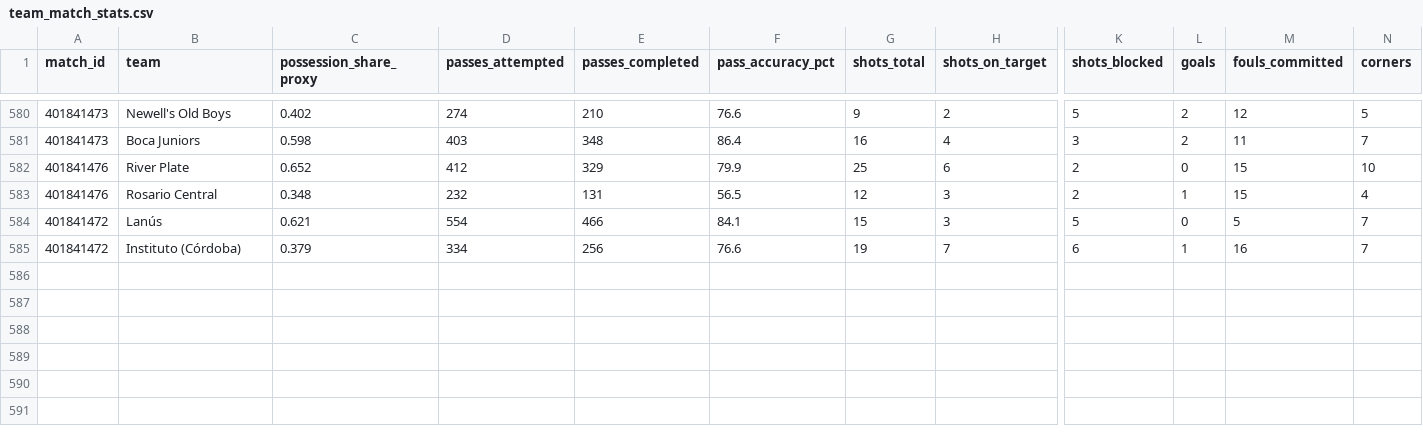
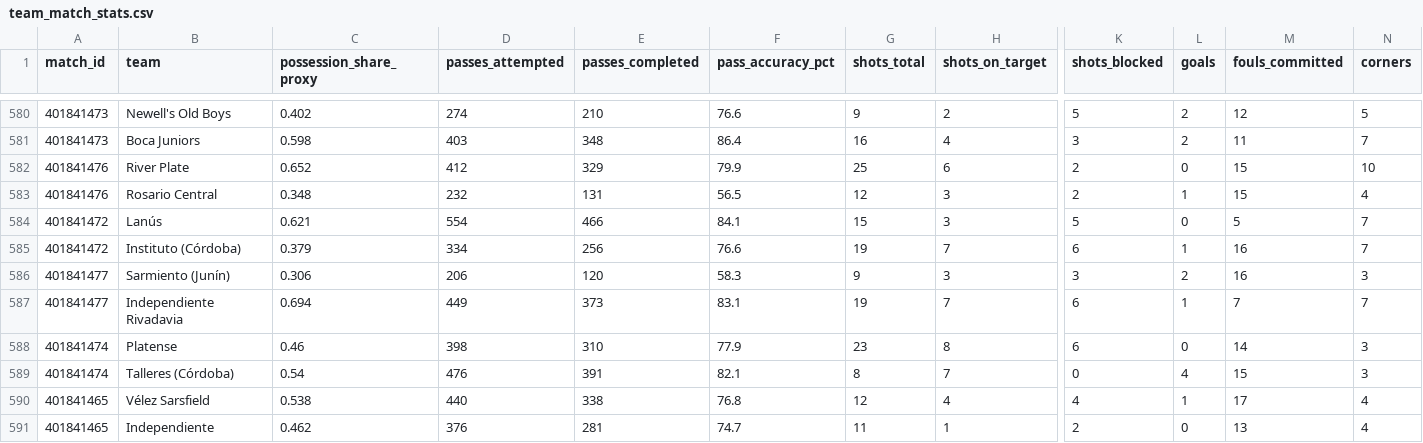
Before and after one commit to ramirosilvera/metricaslpf, a CSV file: data/raw/espn/_processed/team_match_stats.csv, drawn as a sheet; only a part is shown, gaps mark what is left out; rows hold the shown columns only; the diff names each change by its address in the sheet, - before the commit and + after, or states it on an @@ line.

```diff
--- a/data/raw/espn/_processed/team_match_stats.csv
+++ b/data/raw/espn/_processed/team_match_stats.csv
+row 586: 401841477 | Sarmiento (Junín) | 0.306 | 206 | 120 | 58.3 | 9 | 3 | 3 | 2 | 16 | 3
+row 587: 401841477 | Independiente Rivadavia | 0.694 | 449 | 373 | 83.1 | 19 | 7 | 6 | 1 | 7 | 7
+row 588: 401841474 | Platense | 0.46 | 398 | 310 | 77.9 | 23 | 8 | 6 | 0 | 14 | 3
+row 589: 401841474 | Talleres (Córdoba) | 0.54 | 476 | 391 | 82.1 | 8 | 7 | 0 | 4 | 15 | 3
+row 590: 401841465 | Vélez Sarsfield | 0.538 | 440 | 338 | 76.8 | 12 | 4 | 4 | 1 | 17 | 4
+row 591: 401841465 | Independiente | 0.462 | 376 | 281 | 74.7 | 11 | 1 | 2 | 0 | 13 | 4
```
Also changed, not shown: data/raw/espn/_processed/goal_events.csv, data/raw/espn/_processed/matches.csv, 40 other files.
